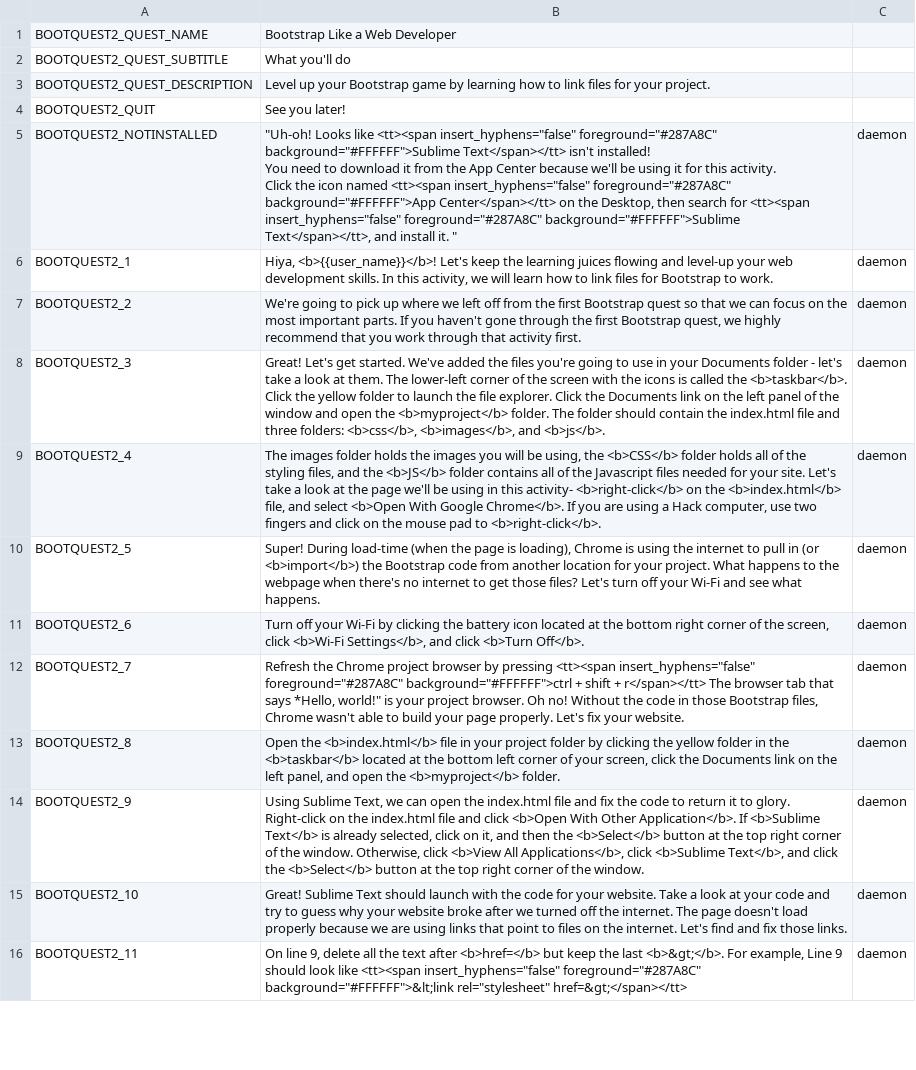
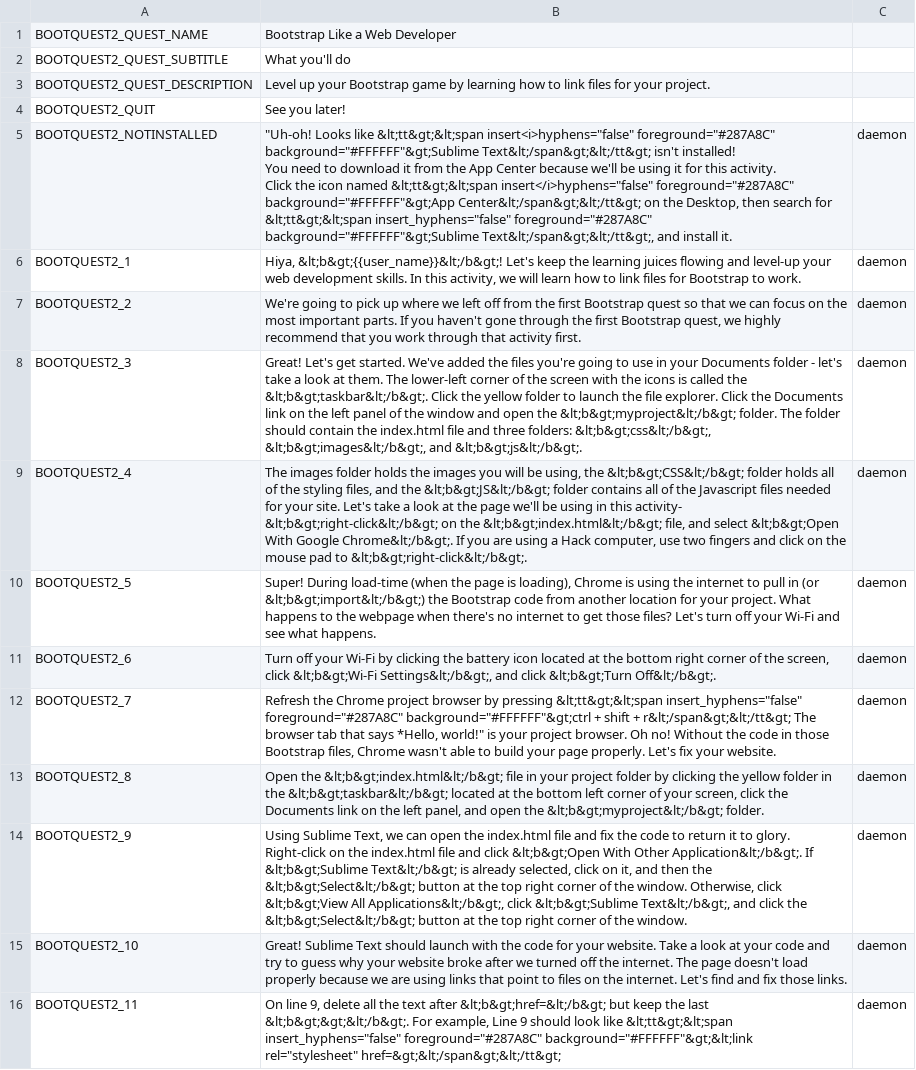
Before and after one commit to endlessm/clubhouse, a CSV file: data/quests_strings/bootquest2.csv, drawn as a sheet; only a part is shown; ↵ is a line break in a cell; the diff covers the shown part only; the diff names each change by its address in the sheet, - before the commit and + after, or states it on an @@ line.

Commit message:
data: Update quests strings CSV
From sheets: all.

Quests requested for import: all.

```diff
--- a/data/quests_strings/bootquest2.csv
+++ b/data/quests_strings/bootquest2.csv
-B5: …Looks like <tt><span insert_hyphens="false" foreground="#287A8C" background="#FFFFFF">Sublime Text</span></tt> isn't installed! ↵ You need to download it from the App Center because we'll be using it for this activity. ↵ Click the icon named <tt><span insert_hyphens="false" foreground="#287A8C" background="#FFFFFF">App Center</span></tt> on the Desktop, then search for <tt><span insert_hyphens="false" foreground="#287A8C" background="#FFFFFF">Sublime Text</span></tt>, and install it. "
+B5: …Looks like &lt;tt&gt;&lt;span insert<i>hyphens="false" foreground="#287A8C" background="#FFFFFF"&gt;Sublime Text&lt;/span&gt;&lt;/tt&gt; isn't installed! ↵ You need to download it from the App Center because we'll be using it for this activity. ↵ Click the icon named &lt;tt&gt;&lt;span insert</i>hyphens="false" foreground="#287A8C" background="#FFFFFF"&gt;App Center&lt;/span&gt;&lt;/tt&gt; on the Desktop, then search for &lt;tt&gt;&lt;span insert_hyphens="false" foreground="#287A8C" background="#FFFFFF"&gt;Sublime Text&lt;/span&gt;&lt;/tt&gt;, and install it.
-B6: Hiya, <b>{{user_name}}</b>! Let's keep…
+B6: Hiya, &lt;b&gt;{{user_name}}&lt;/b&gt;! Let's keep…
-B8: …called the <b>taskbar</b>. Click the yellow folder to launch the file explorer. Click the Documents link on the left panel of the window and open the <b>myproject</b> folder. The folder should contain the index.html file and three folders: <b>css</b>, <b>images</b>, and <b>js</b>.
+B8: …called the &lt;b&gt;taskbar&lt;/b&gt;. Click the yellow folder to launch the file explorer. Click the Documents link on the left panel of the window and open the &lt;b&gt;myproject&lt;/b&gt; folder. The folder should contain the index.html file and three folders: &lt;b&gt;css&lt;/b&gt;, &lt;b&gt;images&lt;/b&gt;, and &lt;b&gt;js&lt;/b&gt;.
-B9: …using, the <b>CSS</b> folder holds all of the styling files, and the <b>JS</b> folder contains all of the Javascript files needed for your site. Let's take a look at the page we'll be using in this activity- <b>right-click</b> on the <b>index.html</b> file, and select <b>Open With Google Chrome</b>. If you are using a Hack computer, use two fingers and click on the mouse pad to <b>right-click</b>.
+B9: …using, the &lt;b&gt;CSS&lt;/b&gt; folder holds all of the styling files, and the &lt;b&gt;JS&lt;/b&gt; folder contains all of the Javascript files needed for your site. Let's take a look at the page we'll be using in this activity- &lt;b&gt;right-click&lt;/b&gt; on the &lt;b&gt;index.html&lt;/b&gt; file, and select &lt;b&gt;Open With Google Chrome&lt;/b&gt;. If you are using a Hack computer, use two fingers and click on the mouse pad to &lt;b&gt;right-click&lt;/b&gt;.
-B10: …in (or <b>import</b>) the Bootstrap…
+B10: …in (or &lt;b&gt;import&lt;/b&gt;) the Bootstrap…
-B11: …screen, click <b>Wi-Fi Settings</b>, and click <b>Turn Off</b>.
+B11: …screen, click &lt;b&gt;Wi-Fi Settings&lt;/b&gt;, and click &lt;b&gt;Turn Off&lt;/b&gt;.
-B12: …by pressing <tt><span insert_hyphens="false" foreground="#287A8C" background="#FFFFFF">ctrl + shift + r</span></tt> The browser…
+B12: …by pressing &lt;tt&gt;&lt;span insert_hyphens="false" foreground="#287A8C" background="#FFFFFF"&gt;ctrl + shift + r&lt;/span&gt;&lt;/tt&gt; The browser…
-B13: Open the <b>index.html</b> file in your project folder by clicking the yellow folder in the <b>taskbar</b> located at the bottom left corner of your screen, click the Documents link on the left panel, and open the <b>myproject</b> folder.
+B13: Open the &lt;b&gt;index.html&lt;/b&gt; file in your project folder by clicking the yellow folder in the &lt;b&gt;taskbar&lt;/b&gt; located at the bottom left corner of your screen, click the Documents link on the left panel, and open the &lt;b&gt;myproject&lt;/b&gt; folder.
-B14: …and click <b>Open With Other Application</b>. If <b>Sublime Text</b> is already selected, click on it, and then the <b>Select</b> button at the top right corner of the window. Otherwise, click <b>View All Applications</b>, click <b>Sublime Text</b>, and click the <b>Select</b> button at…
+B14: …and click &lt;b&gt;Open With Other Application&lt;/b&gt;. If &lt;b&gt;Sublime Text&lt;/b&gt; is already selected, click on it, and then the &lt;b&gt;Select&lt;/b&gt; button at the top right corner of the window. Otherwise, click &lt;b&gt;View All Applications&lt;/b&gt;, click &lt;b&gt;Sublime Text&lt;/b&gt;, and click the &lt;b&gt;Select&lt;/b&gt; button at…
-B16: …text after <b>href=</b> but keep the last <b>&gt;</b>. For example, Line 9 should look like <tt><span insert_hyphens="false" foreground="#287A8C" background="#FFFFFF">&lt;link rel="stylesheet" href=&gt;</span></tt>
+B16: …text after &lt;b&gt;href=&lt;/b&gt; but keep the last &lt;b&gt;&gt;&lt;/b&gt;. For example, Line 9 should look like &lt;tt&gt;&lt;span insert_hyphens="false" foreground="#287A8C" background="#FFFFFF"&gt;&lt;link rel="stylesheet" href=&gt;&lt;/span&gt;&lt;/tt&gt;
```
Also changed, not shown: 11 edited cells elsewhere in this file, data/quests_strings/blendwell1.csv, data/quests_strings/blendwell2.csv, 3 other files.
